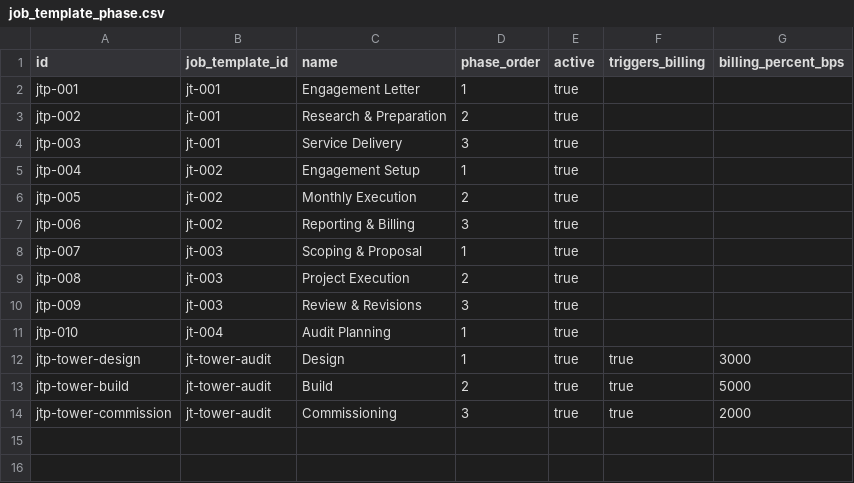
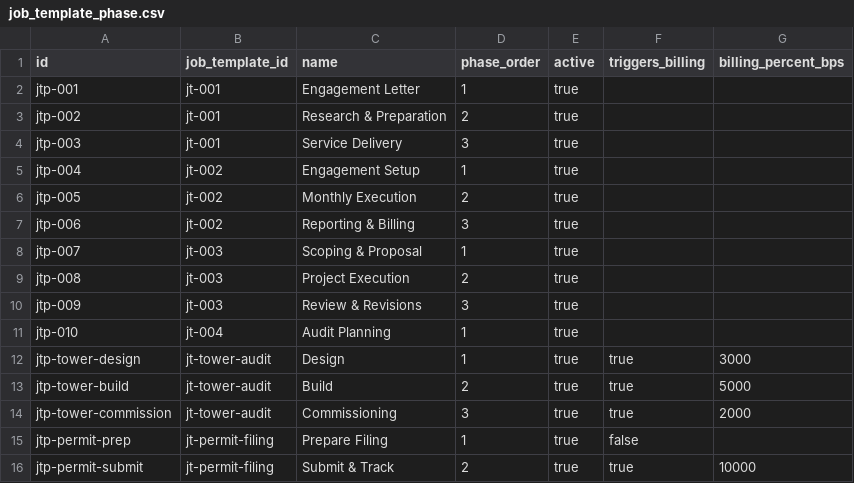
Before and after one commit to erniealice/copya, a CSV file: seeds/professional/job_template_phase.csv, drawn as a sheet; the diff names each change by its address in the sheet, - before the commit and + after, or states it on an @@ line.

```diff
--- a/seeds/professional/job_template_phase.csv
+++ b/seeds/professional/job_template_phase.csv
+row 15: jtp-permit-prep | jt-permit-filing | Prepare Filing | 1 | true | false
+row 16: jtp-permit-submit | jt-permit-filing | Submit & Track | 2 | true | true | 10000
```
Also changed, not shown: seeds/professional/job_template.csv, seeds/professional/job_template_task.csv, 7 other files.
